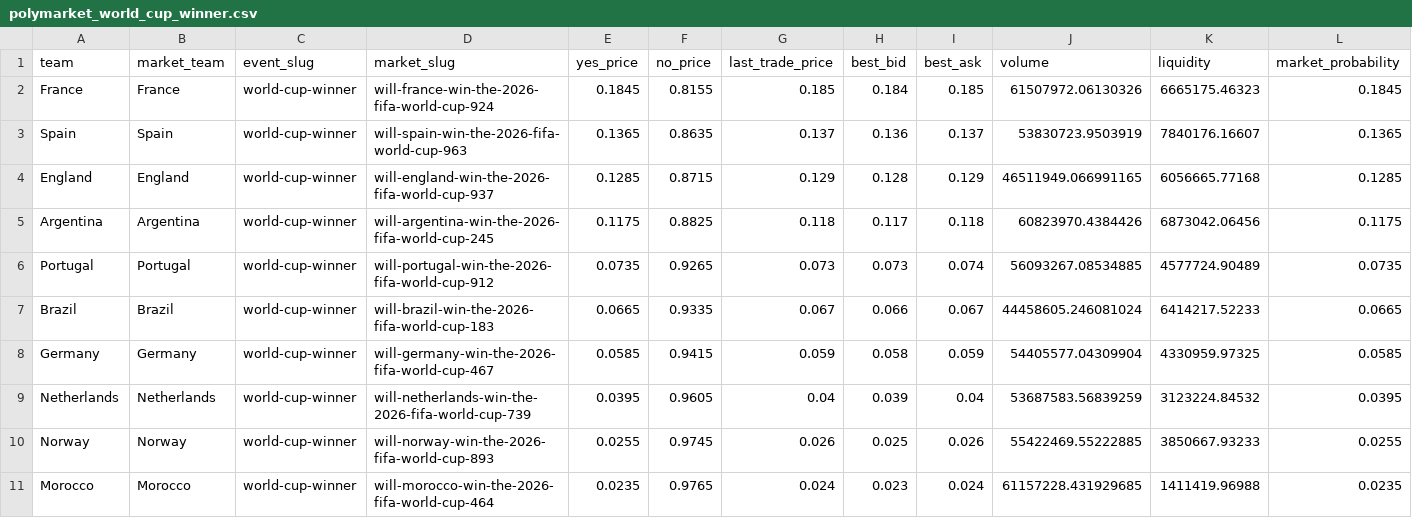
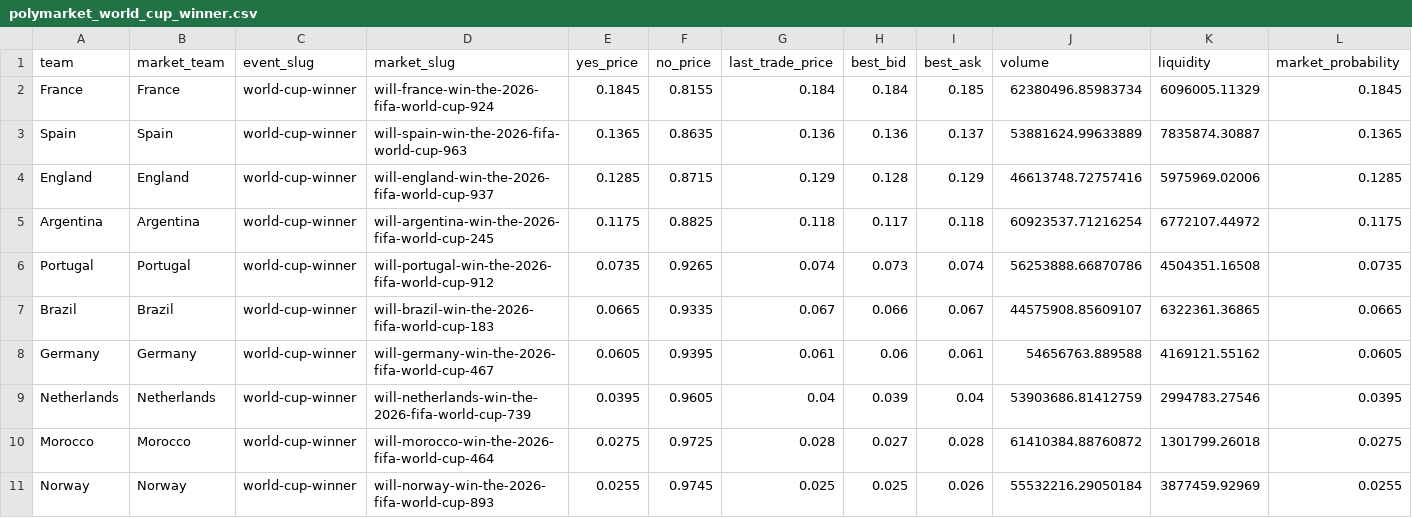
Before and after one commit to matteodethomasis-svg/wc2026-model, a CSV file: data/interim/polymarket_world_cup_winner.csv, drawn as a sheet; only a part is shown; the diff covers the shown part only.

```diff
--- a/data/interim/polymarket_world_cup_winner.csv
+++ b/data/interim/polymarket_world_cup_winner.csv
@@ -1,11 +1,11 @@
 team,market_team,event_slug,market_slug,yes_price,no_price,last_trade_price,best_bid,best_ask,volume,liquidity,market_probability
-France,France,world-cup-winner,will-france-win-the-2026-fifa-world-cup-924,0.1845,0.8155,0.185,0.184,0.185,61507972.06130326,6665175.46323,0.1845
-Spain,Spain,world-cup-winner,will-spain-win-the-2026-fifa-world-cup-963,0.1365,0.8635,0.137,0.136,0.137,53830723.9503919,7840176.16607,0.1365
-England,England,world-cup-winner,will-england-win-the-2026-fifa-world-cup-937,0.1285,0.8715,0.129,0.128,0.129,46511949.066991165,6056665.77168,0.1285
-Argentina,Argentina,world-cup-winner,will-argentina-win-the-2026-fifa-world-cup-245,0.1175,0.8825,0.118,0.117,0.118,60823970.4384426,6873042.06456,0.1175
-Portugal,Portugal,world-cup-winner,will-portugal-win-the-2026-fifa-world-cup-912,0.0735,0.9265,0.073,0.073,0.074,56093267.08534885,4577724.90489,0.0735
-Brazil,Brazil,world-cup-winner,will-brazil-win-the-2026-fifa-world-cup-183,0.0665,0.9335,0.067,0.066,0.067,44458605.246081024,6414217.52233,0.0665
-Germany,Germany,world-cup-winner,will-germany-win-the-2026-fifa-world-cup-467,0.0585,0.9415,0.059,0.058,0.059,54405577.04309904,4330959.97325,0.0585
-Netherlands,Netherlands,world-cup-winner,will-netherlands-win-the-2026-fifa-world-cup-739,0.0395,0.9605,0.04,0.039,0.04,53687583.56839259,3123224.84532,0.0395
-Norway,Norway,world-cup-winner,will-norway-win-the-2026-fifa-world-cup-893,0.0255,0.9745,0.026,0.025,0.026,55422469.55222885,3850667.93233,0.0255
-Morocco,Morocco,world-cup-winner,will-morocco-win-the-2026-fifa-world-cup-464,0.0235,0.9765,0.024,0.023,0.024,61157228.431929685,1411419.96988,0.0235
+France,France,world-cup-winner,will-france-win-the-2026-fifa-world-cup-924,0.1845,0.8155,0.184,0.184,0.185,62380496.85983734,6096005.11329,0.1845
+Spain,Spain,world-cup-winner,will-spain-win-the-2026-fifa-world-cup-963,0.1365,0.8635,0.136,0.136,0.137,53881624.99633889,7835874.30887,0.1365
+England,England,world-cup-winner,will-england-win-the-2026-fifa-world-cup-937,0.1285,0.8715,0.129,0.128,0.129,46613748.72757416,5975969.02006,0.1285
+Argentina,Argentina,world-cup-winner,will-argentina-win-the-2026-fifa-world-cup-245,0.1175,0.8825,0.118,0.117,0.118,60923537.71216254,6772107.44972,0.1175
+Portugal,Portugal,world-cup-winner,will-portugal-win-the-2026-fifa-world-cup-912,0.0735,0.9265,0.074,0.073,0.074,56253888.66870786,4504351.16508,0.0735
+Brazil,Brazil,world-cup-winner,will-brazil-win-the-2026-fifa-world-cup-183,0.0665,0.9335,0.067,0.066,0.067,44575908.85609107,6322361.36865,0.0665
+Germany,Germany,world-cup-winner,will-germany-win-the-2026-fifa-world-cup-467,0.0605,0.9395,0.061,0.06,0.061,54656763.889588,4169121.55162,0.0605
+Netherlands,Netherlands,world-cup-winner,will-netherlands-win-the-2026-fifa-world-cup-739,0.0395,0.9605,0.04,0.039,0.04,53903686.81412759,2994783.27546,0.0395
+Morocco,Morocco,world-cup-winner,will-morocco-win-the-2026-fifa-world-cup-464,0.0275,0.9725,0.028,0.027,0.028,61410384.88760872,1301799.26018,0.0275
+Norway,Norway,world-cup-winner,will-norway-win-the-2026-fifa-world-cup-893,0.0255,0.9745,0.025,0.025,0.026,55532216.29050184,3877459.92969,0.0255
```
Also changed, not shown: 2 added rows, 2 removed rows and 80 edited cells elsewhere in this file, reports/track_record_outright_ledger.csv, 3 other files.
